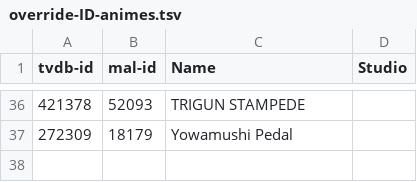
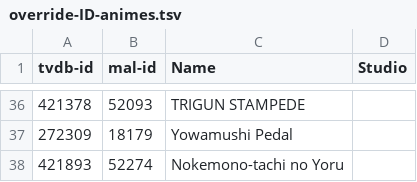
Before and after one commit to Arial-Z/Romaji-Renamer, a TSV file: override-ID-animes.tsv, drawn as a sheet; only a part is shown, gaps mark what is left out; the diff names each change by its address in the sheet, - before the commit and + after, or states it on an @@ line.

Commit message:
add Nokemono-tachi no Yoru

```diff
--- a/override-ID-animes.tsv
+++ b/override-ID-animes.tsv
+row 38: 421893 | 52274 | Nokemono-tachi no Yoru
```
